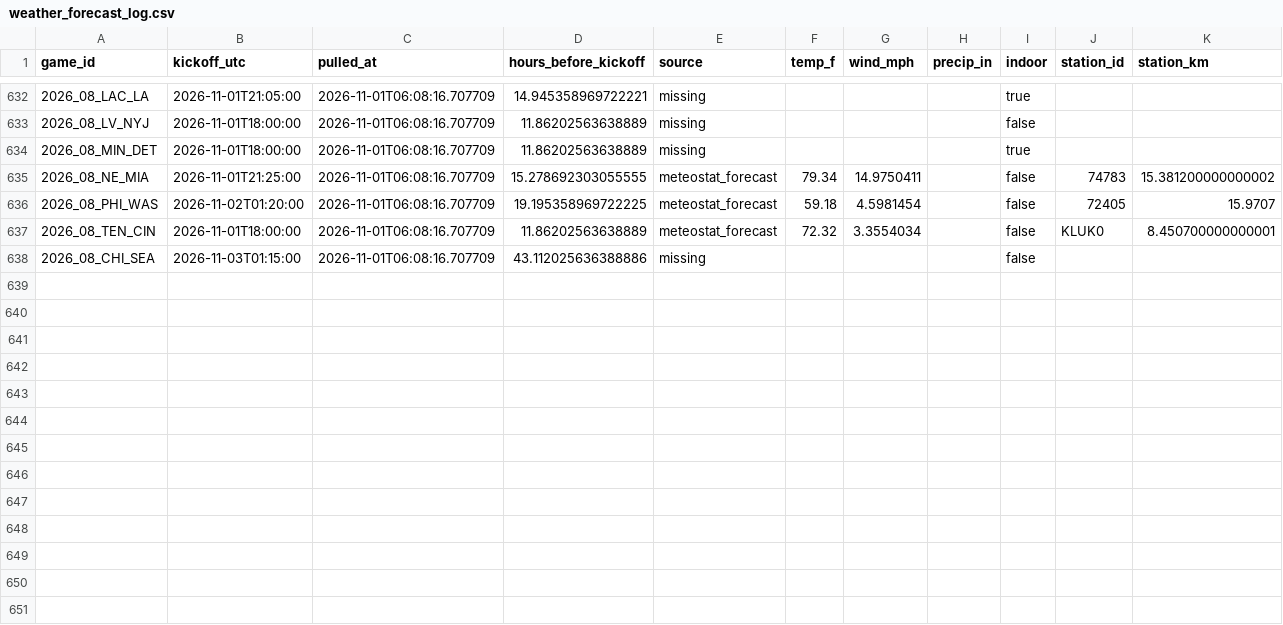
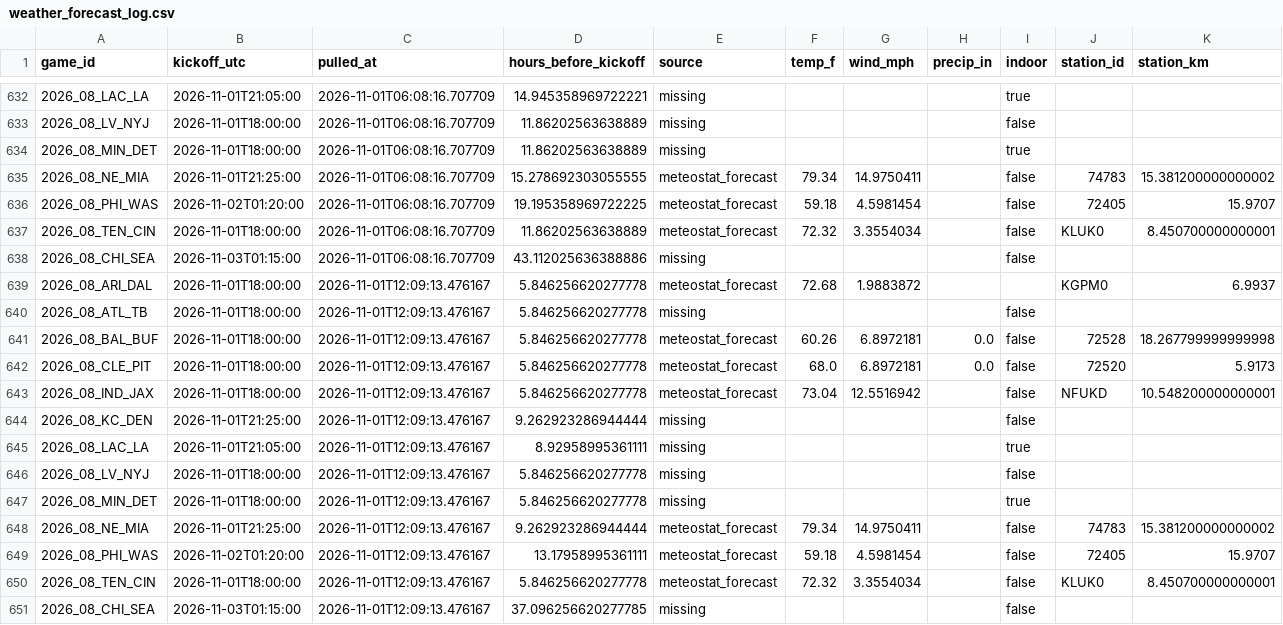
Before and after one commit to Lgulle1/Script-the-slate, a CSV file: records/weather_forecast_log.csv, drawn as a sheet; only a part is shown, gaps mark what is left out.

```diff
--- a/records/weather_forecast_log.csv
+++ b/records/weather_forecast_log.csv
@@ -638 +638,14 @@ game_id,kickoff_utc,pulled_at,hours_before_kickoff,source,temp_f,wind_mph,precip
 2026_08_CHI_SEA,2026-11-03T01:15:00,2026-11-01T06:08:16.707709,43.112025636388886,missing,,,,false,,
+2026_08_ARI_DAL,2026-11-01T18:00:00,2026-11-01T12:09:13.476167,5.846256620277778,meteostat_forecast,72.68,1.9883872,,,KGPM0,6.9937
+2026_08_ATL_TB,2026-11-01T18:00:00,2026-11-01T12:09:13.476167,5.846256620277778,missing,,,,false,,
+2026_08_BAL_BUF,2026-11-01T18:00:00,2026-11-01T12:09:13.476167,5.846256620277778,meteostat_forecast,60.26,6.8972181,0.0,false,72528,18.267799999999998
+2026_08_CLE_PIT,2026-11-01T18:00:00,2026-11-01T12:09:13.476167,5.846256620277778,meteostat_forecast,68.0,6.8972181,0.0,false,72520,5.9173
+2026_08_IND_JAX,2026-11-01T18:00:00,2026-11-01T12:09:13.476167,5.846256620277778,meteostat_forecast,73.04,12.5516942,,false,NFUKD,10.548200000000001
+2026_08_KC_DEN,2026-11-01T21:25:00,2026-11-01T12:09:13.476167,9.262923286944444,missing,,,,false,,
+2026_08_LAC_LA,2026-11-01T21:05:00,2026-11-01T12:09:13.476167,8.92958995361111,missing,,,,true,,
+2026_08_LV_NYJ,2026-11-01T18:00:00,2026-11-01T12:09:13.476167,5.846256620277778,missing,,,,false,,
+2026_08_MIN_DET,2026-11-01T18:00:00,2026-11-01T12:09:13.476167,5.846256620277778,missing,,,,true,,
+2026_08_NE_MIA,2026-11-01T21:25:00,2026-11-01T12:09:13.476167,9.262923286944444,meteostat_forecast,79.34,14.9750411,,false,74783,15.381200000000002
+2026_08_PHI_WAS,2026-11-02T01:20:00,2026-11-01T12:09:13.476167,13.17958995361111,meteostat_forecast,59.18,4.5981454,,false,72405,15.9707
+2026_08_TEN_CIN,2026-11-01T18:00:00,2026-11-01T12:09:13.476167,5.846256620277778,meteostat_forecast,72.32,3.3554034,,false,KLUK0,8.450700000000001
+2026_08_CHI_SEA,2026-11-03T01:15:00,2026-11-01T12:09:13.476167,37.096256620277785,missing,,,,false,,
```
